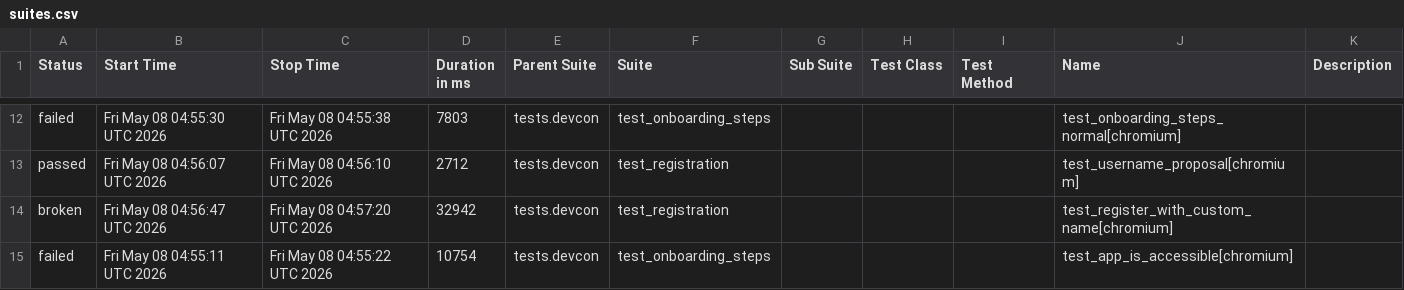
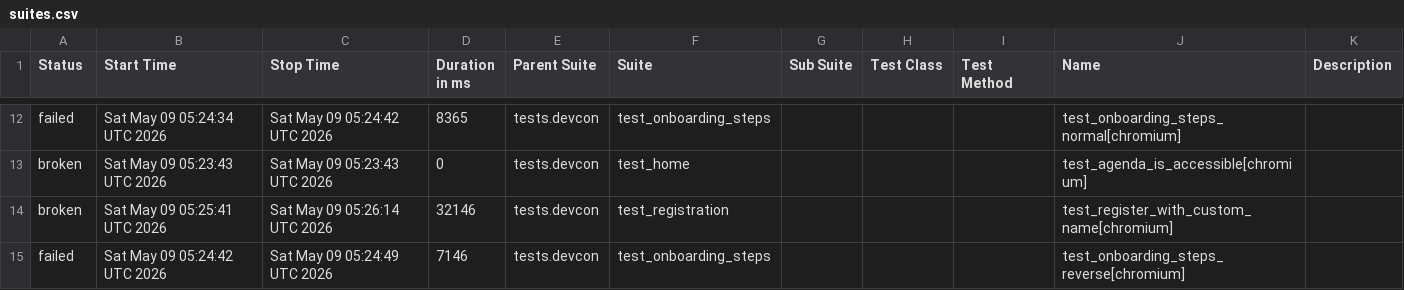
Before and after one commit to andrea-055/devcon_smoke_test, a CSV file: Prod/data/suites.csv, drawn as a sheet; only a part is shown, gaps mark what is left out; the diff covers the shown part only.

```diff
--- a/Prod/data/suites.csv
+++ b/Prod/data/suites.csv
@@ -12,4 +12,4 @@
-"failed","Fri May 08 04:55:30 UTC 2026","Fri May 08 04:55:38 UTC 2026","7803","tests.devcon","test_onboarding_steps","","","","test_onboarding_steps_normal[chromium]",""
-"passed","Fri May 08 04:56:07 UTC 2026","Fri May 08 04:56:10 UTC 2026","2712","tests.devcon","test_registration","","","","test_username_proposal[chromium]",""
-"broken","Fri May 08 04:56:47 UTC 2026","Fri May 08 04:57:20 UTC 2026","32942","tests.devcon","test_registration","","","","test_register_with_custom_name[chromium]",""
-"failed","Fri May 08 04:55:11 UTC 2026","Fri May 08 04:55:22 UTC 2026","10754","tests.devcon","test_onboarding_steps","","","","test_app_is_accessible[chromium]",""
+"failed","Sat May 09 05:24:34 UTC 2026","Sat May 09 05:24:42 UTC 2026","8365","tests.devcon","test_onboarding_steps","","","","test_onboarding_steps_normal[chromium]",""
+"broken","Sat May 09 05:23:43 UTC 2026","Sat May 09 05:23:43 UTC 2026","0","tests.devcon","test_home","","","","test_agenda_is_accessible[chromium]",""
+"broken","Sat May 09 05:25:41 UTC 2026","Sat May 09 05:26:14 UTC 2026","32146","tests.devcon","test_registration","","","","test_register_with_custom_name[chromium]",""
+"failed","Sat May 09 05:24:42 UTC 2026","Sat May 09 05:24:49 UTC 2026","7146","tests.devcon","test_onboarding_steps","","","","test_onboarding_steps_reverse[chromium]",""
```
Also changed, not shown: 4 added rows, 4 removed rows and 23 edited cells elsewhere in this file, 58 other files.
